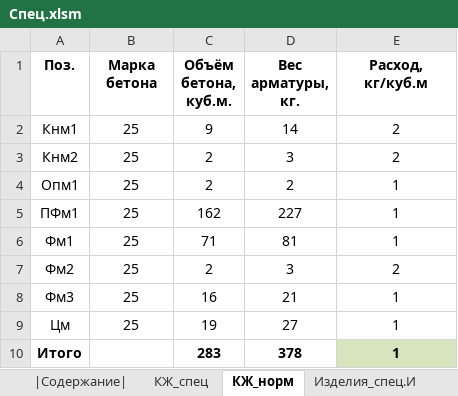
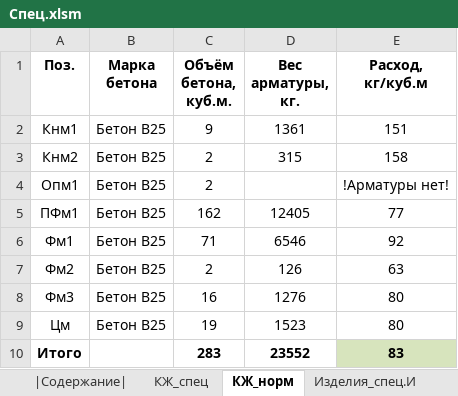
Before and after one commit to kuvbur/material-specification, an Excel workbook: Спец.xlsm, sheet КЖ_норм, drawn as a sheet; values as stored, in another font and other column widths than the file's, no borders; conditional formats not drawn; the diff names each change by its address in the sheet, - before the commit and + after, or states it on an @@ line.

```diff
--- a/Спец.xlsm (sheet КЖ_норм)
+++ b/Спец.xlsm (sheet КЖ_норм)
-B2:B9 (Марка бетона): 25
+B2:B9 (Марка бетона): Бетон В25
-D2 (Вес арматуры, кг.): 14
+D2 (Вес арматуры, кг.): 1361
-E2 (Расход, кг/куб.м): 2
+E2 (Расход, кг/куб.м): 151
-D3 (Вес арматуры, кг.): 3
+D3 (Вес арматуры, кг.): 315
-E3 (Расход, кг/куб.м): 2
+E3 (Расход, кг/куб.м): 158
-D4 (Вес арматуры, кг.): 2
+D4 (Вес арматуры, кг.): (empty)
-E4 (Расход, кг/куб.м): 1
+E4 (Расход, кг/куб.м): !Арматуры нет!
-D5 (Вес арматуры, кг.): 227
+D5 (Вес арматуры, кг.): 12405
-E5 (Расход, кг/куб.м): 1
+E5 (Расход, кг/куб.м): 77
-D6 (Вес арматуры, кг.): 81
+D6 (Вес арматуры, кг.): 6546
-E6 (Расход, кг/куб.м): 1
+E6 (Расход, кг/куб.м): 92
-D7 (Вес арматуры, кг.): 3
+D7 (Вес арматуры, кг.): 126
-E7 (Расход, кг/куб.м): 2
+E7 (Расход, кг/куб.м): 63
-D8 (Вес арматуры, кг.): 21
+D8 (Вес арматуры, кг.): 1276
-E8:E9 (Расход, кг/куб.м): 1
+E8:E9 (Расход, кг/куб.м): 80
-D9 (Вес арматуры, кг.): 27
+D9 (Вес арматуры, кг.): 1523
-D10 (Вес арматуры, кг.): 378
+D10 (Вес арматуры, кг.): 23552
-E10 (Расход, кг/куб.м): 1
+E10 (Расход, кг/куб.м): 83
```
Also changed, not shown: sheet Ведомость отделки_вед, sheet Ведомость отделки_правила, sheet |Содержание|, sheet КЖ_спец, sheet Изделия_спец.И, other sheet tabs, data/mat/constr.xlsm, 4 other files.
